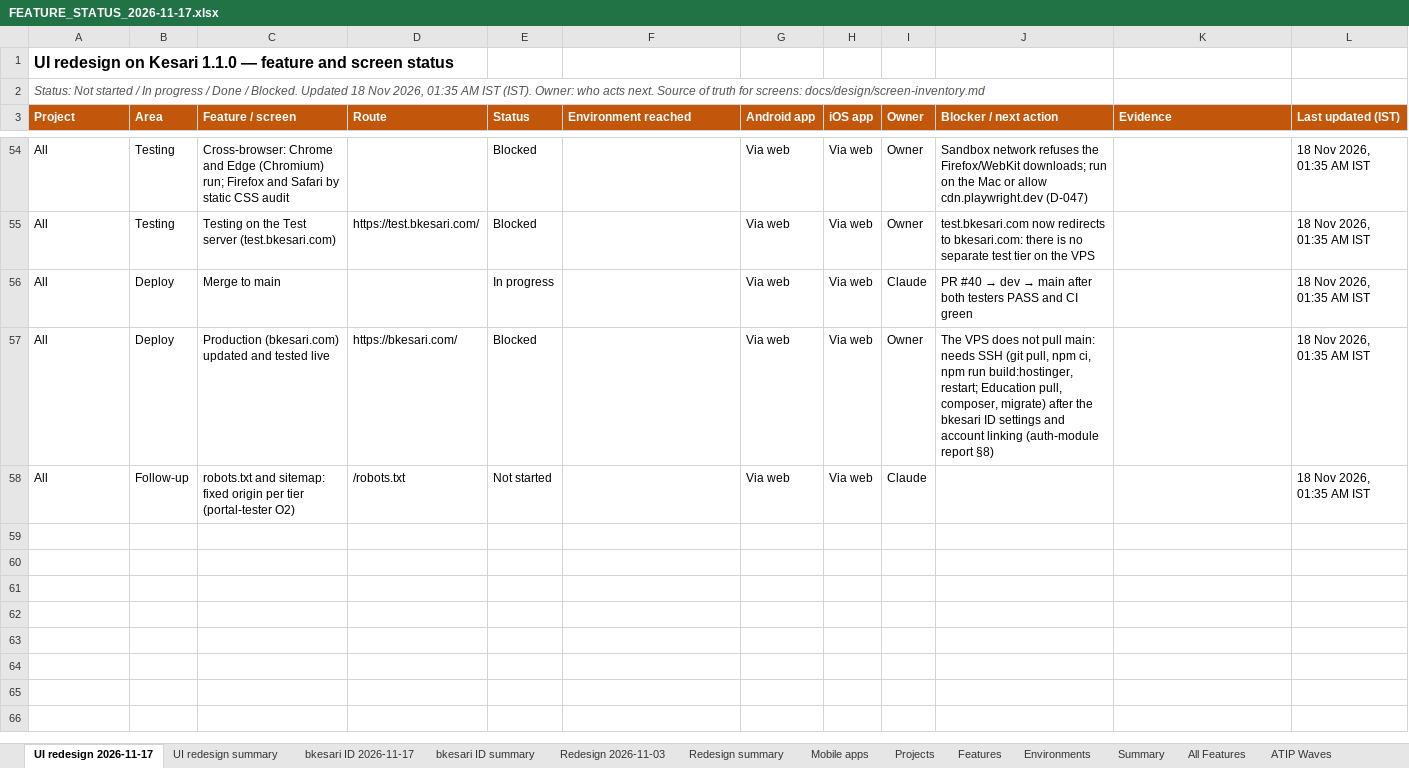
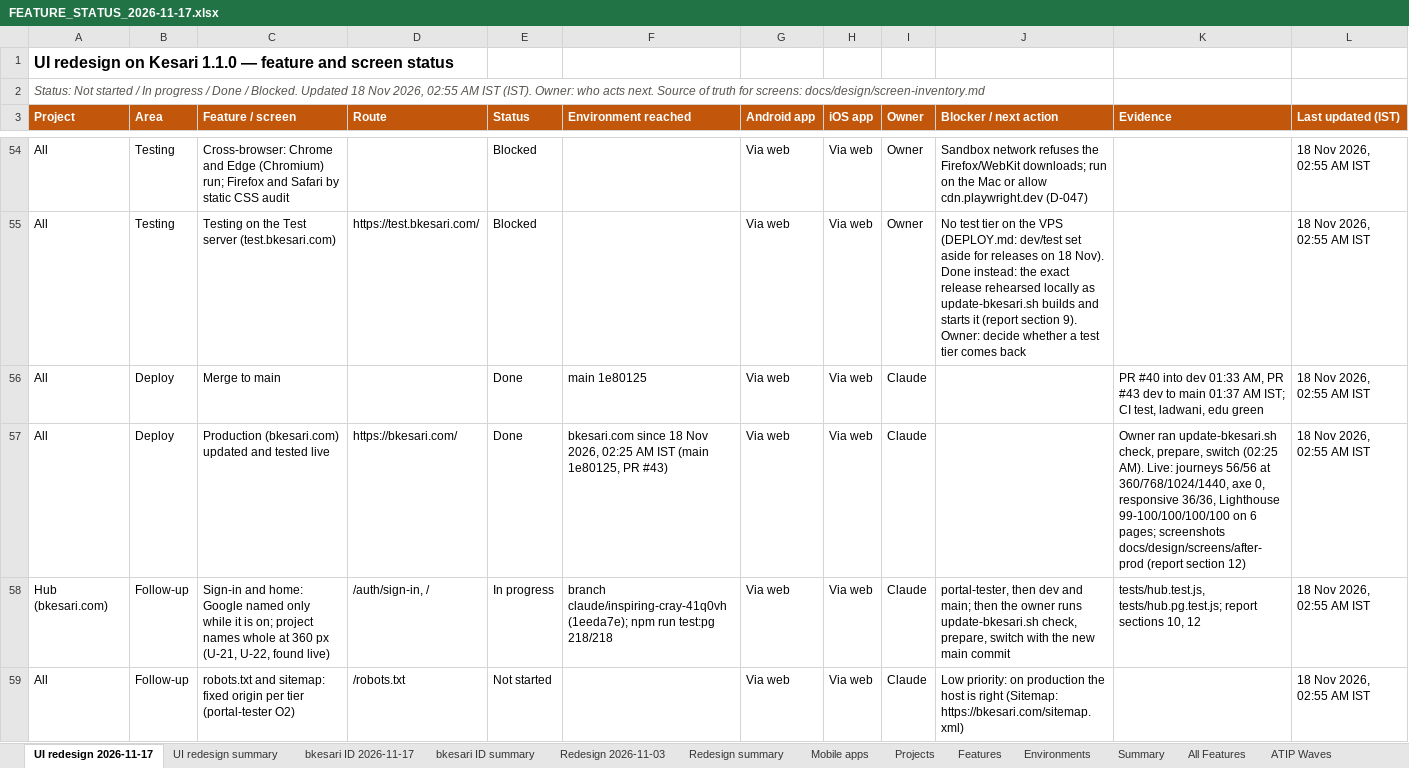
Before and after one commit to sanjaymorankar-debug/bkesari-platform, an Excel workbook: docs/FEATURE_STATUS_2026-11-17.xlsx, sheet UI redesign 2026-11-17, drawn as a sheet; only a part is shown, gaps mark what is left out; values as stored, in another font and other column widths than the file's, no borders; conditional formats not drawn; addresses are those after the commit; the diff covers the shown part only; the diff names each change by its address in the sheet, - before the commit and + after, or states it on an @@ line.

```diff
--- a/docs/FEATURE_STATUS_2026-11-17.xlsx (sheet UI redesign 2026-11-17)
+++ b/docs/FEATURE_STATUS_2026-11-17.xlsx (sheet UI redesign 2026-11-17)
-A2 (Project): …Nov 2026, 01:35 AM IST…
+A2 (Project): …Nov 2026, 02:55 AM IST…
-L54:L57 (Last updated (IST)): 18 Nov 2026, 01:35 AM IST
+L54:L57 (Last updated (IST)): 18 Nov 2026, 02:55 AM IST
-J55 (Blocker / next action): test.bkesari.com now redirects to bkesari.com: there is no separate test tier on the VPS
+J55 (Blocker / next action): No test tier on the VPS (DEPLOY.md: dev/test set aside for releases on 18 Nov). Done instead: the exact release rehearsed locally as update-bkesari.sh builds and starts it (report section 9). Owner: decide whether a test tier comes back
-E56 (Status): In progress
+E56 (Status): Done
-F56 (Environment reached): (empty)
+F56 (Environment reached): main 1e80125
@@ J56 (Blocker / next action): PR #40 → dev → main after both testers PASS and CI green → (empty) @@
-K56 (Evidence): (empty)
+K56 (Evidence): PR #40 into dev 01:33 AM, PR #43 dev to main 01:37 AM IST; CI test, ladwani, edu green
-E57 (Status): Blocked
+E57 (Status): Done
-F57 (Environment reached): (empty)
+F57 (Environment reached): bkesari.com since 18 Nov 2026, 02:25 AM IST (main 1e80125, PR #43)
-I57 (Owner): Owner
+I57 (Owner): Claude
-J57 (Blocker / next action): The VPS does not pull main: needs SSH (git pull, npm ci, npm run build:hostinger, restart; Education pull, composer, migrate) after the bkesari ID settings and account linking (auth-module report §8)
+J57 (Blocker / next action): (empty)
-K57 (Evidence): (empty)
+K57 (Evidence): Owner ran update-bkesari.sh check, prepare, switch (02:25 AM). Live: journeys 56/56 at 360/768/1024/1440, axe 0, responsive 36/36, Lighthouse 99-100/100/100/100 on 6 pages; screenshots docs/design/screens/after-prod (report section 12)
+row 58: Hub (bkesari.com) | Follow-up | Sign-in and home: Google named only while it is on; project names whole at 360 px (U-21, U-22, found live) | /auth/sign-in, / | In progress | branch claude/inspiring-cray-41q0vh (1eeda7e); npm run test:pg 218/218 | Via web | Via web | Claude | portal-tester, then dev and main; then the owner runs update-bkesari.sh check, prepare, switch with the new main commit | tests/hub.test.js, tests/hub.pg.test.js; report sections 10, 12 | 18 Nov 2026, 02:55 AM IST
-J59 (Blocker / next action): (empty)
+J59 (Blocker / next action): Low priority: on production the host is right (Sitemap: https://bkesari.com/sitemap.xml)
-L59 (Last updated (IST)): 18 Nov 2026, 01:35 AM IST
+L59 (Last updated (IST)): 18 Nov 2026, 02:55 AM IST
```
Also changed, not shown: 100 edited cells elsewhere in this sheet, sheet UI redesign summary, sheet Mobile apps, 22 other files.
